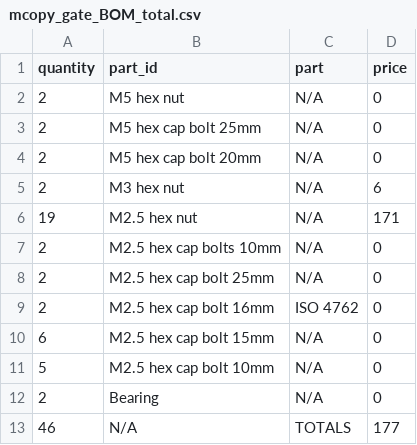
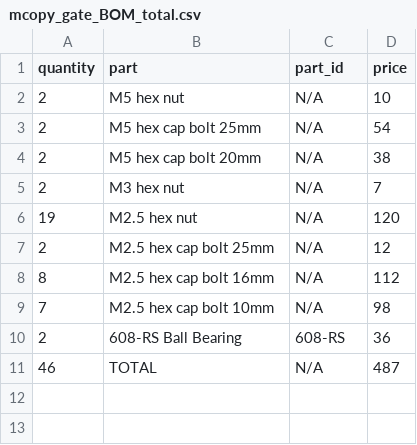
Before and after one commit to sixteenmillimeter/mcopy, a CSV file: hardware/bom/mcopy_gate_BOM_total.csv, drawn as a sheet.

```diff
--- a/hardware/bom/mcopy_gate_BOM_total.csv
+++ b/hardware/bom/mcopy_gate_BOM_total.csv
@@ -1,13 +1,11 @@
-quantity,part_id,part,price
-2,"M5 hex nut",N/A,0
-2,"M5 hex cap bolt 25mm",N/A,0
-2,"M5 hex cap bolt 20mm",N/A,0
-2,"M3 hex nut",N/A,6
-19,"M2.5 hex nut",N/A,171
-2,"M2.5 hex cap bolts 10mm",N/A,0
-2,"M2.5 hex cap bolt 25mm",N/A,0
-2,"M2.5 hex cap bolt 16mm","ISO 4762",0
-6,"M2.5 hex cap bolt 15mm",N/A,0
-5,"M2.5 hex cap bolt 10mm",N/A,0
-2,Bearing,N/A,0
-46,N/A,TOTALS,177
+quantity,part,part_id,price
+2,"M5 hex nut",N/A,10
+2,"M5 hex cap bolt 25mm",N/A,54
+2,"M5 hex cap bolt 20mm",N/A,38
+2,"M3 hex nut",N/A,7
+19,"M2.5 hex nut",N/A,120
+2,"M2.5 hex cap bolt 25mm",N/A,12
+8,"M2.5 hex cap bolt 16mm",N/A,112
+7,"M2.5 hex cap bolt 10mm",N/A,98
+2,"608-RS Ball Bearing",608-RS,36
+46,TOTAL,N/A,487
```
Also changed, not shown: hardware/bom/mcopy_gate_BOM.csv, hardware/parts/prices.csv, 7 other files.
